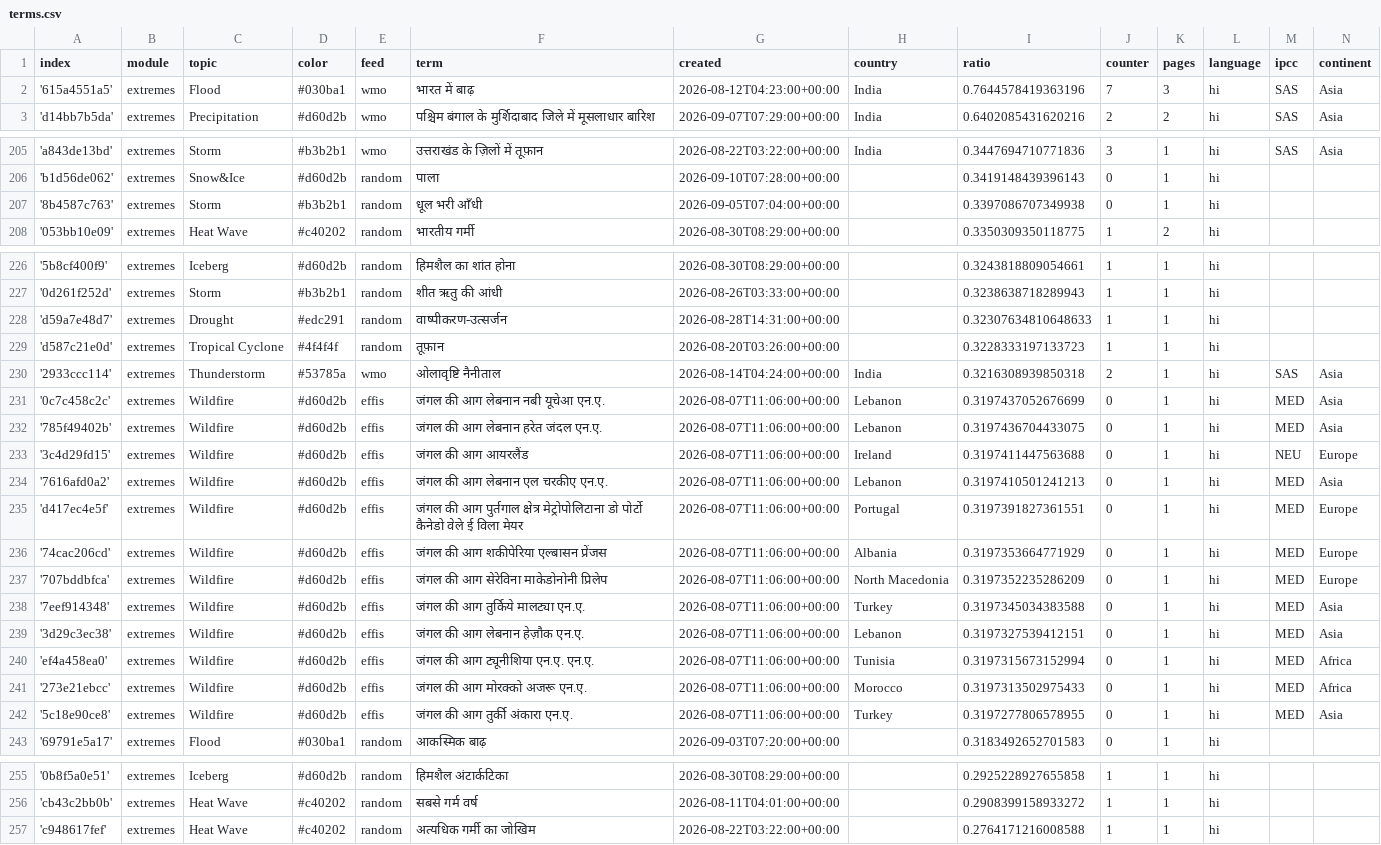
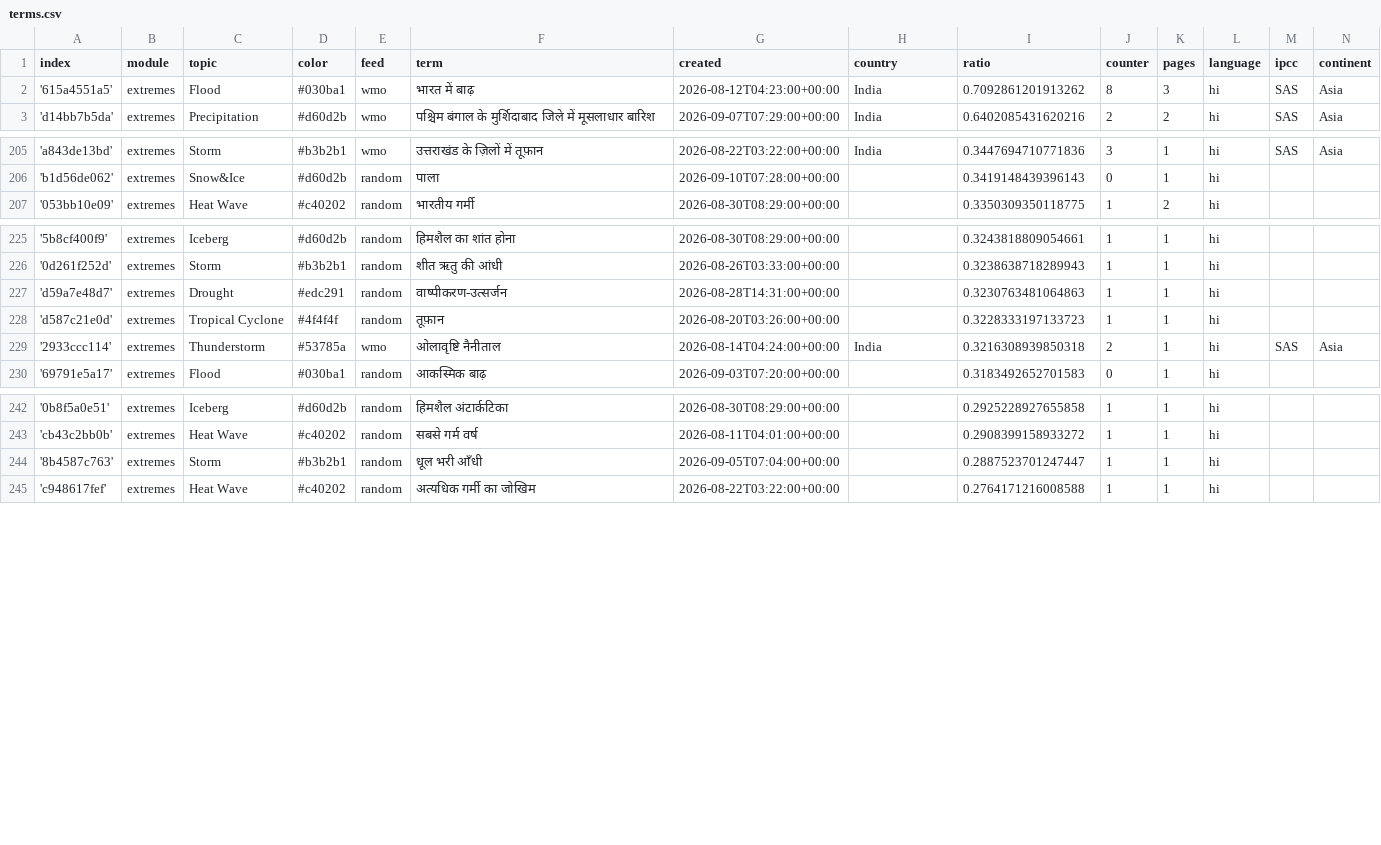
Before and after one commit to hannak555-news/HindiExtremes, a CSV file: terms.csv, drawn as a sheet; only a part is shown, gaps mark what is left out.

Commit message:
Commit from GitHub Actions (harvest:0.0)

```diff
--- a/terms.csv
+++ b/terms.csv
@@ -1,3 +1,3 @@
 index,module,topic,color,feed,term,created,country,ratio,counter,pages,language,ipcc,continent
-'615a4551a5',extremes,Flood,#030ba1,wmo,भारत में बाढ़,2026-08-12T04:23:00+00:00,India,0.7644578419363196,7,3,hi,SAS,Asia
+'615a4551a5',extremes,Flood,#030ba1,wmo,भारत में बाढ़,2026-08-12T04:23:00+00:00,India,0.7092861201913262,8,3,hi,SAS,Asia
 'd14bb7b5da',extremes,Precipitation,#d60d2b,wmo,पश्चिम बंगाल के मुर्शिदाबाद जिले में मूसलाधार बारिश,2026-09-07T07:29:00+00:00,India,0.6402085431620216,2,2,hi,SAS,Asia
@@ -206,3 +206,2 @@ index,module,topic,color,feed,term,created,country,ratio,counter,pages,language,
 'b1d56de062',extremes,Snow&Ice,#d60d2b,random,पाला,2026-09-10T07:28:00+00:00,,0.3419148439396143,0,1,hi,,
-'8b4587c763',extremes,Storm,#b3b2b1,random,धूल भरी आँधी,2026-09-05T07:04:00+00:00,,0.3397086707349938,0,1,hi,,
 '053bb10e09',extremes,Heat Wave,#c40202,random,भारतीय गर्मी,2026-08-30T08:29:00+00:00,,0.3350309350118775,1,2,hi,,
@@ -227,17 +226,5 @@ index,module,topic,color,feed,term,created,country,ratio,counter,pages,language,
 '0d261f252d',extremes,Storm,#b3b2b1,random,शीत ऋतु की आंधी,2026-08-26T03:33:00+00:00,,0.3238638718289943,1,1,hi,,
-'d59a7e48d7',extremes,Drought,#edc291,random,वाष्पीकरण-उत्सर्जन,2026-08-28T14:31:00+00:00,,0.32307634810648633,1,1,hi,,
+'d59a7e48d7',extremes,Drought,#edc291,random,वाष्पीकरण-उत्सर्जन,2026-08-28T14:31:00+00:00,,0.3230763481064863,1,1,hi,,
 'd587c21e0d',extremes,Tropical Cyclone,#4f4f4f,random,तूफ़ान,2026-08-20T03:26:00+00:00,,0.3228333197133723,1,1,hi,,
 '2933ccc114',extremes,Thunderstorm,#53785a,wmo,ओलावृष्टि नैनीताल,2026-08-14T04:24:00+00:00,India,0.3216308939850318,2,1,hi,SAS,Asia
-'0c7c458c2c',extremes,Wildfire,#d60d2b,effis,जंगल की आग लेबनान नबी यूचेआ एन.ए.,2026-08-07T11:06:00+00:00,Lebanon,0.3197437052676699,0,1,hi,MED,Asia
-'785f49402b',extremes,Wildfire,#d60d2b,effis,जंगल की आग लेबनान हरेत जंदल एन.ए.,2026-08-07T11:06:00+00:00,Lebanon,0.3197436704433075,0,1,hi,MED,Asia
-'3c4d29fd15',extremes,Wildfire,#d60d2b,effis,जंगल की आग आयरलैंड,2026-08-07T11:06:00+00:00,Ireland,0.3197411447563688,0,1,hi,NEU,Europe
-'7616afd0a2',extremes,Wildfire,#d60d2b,effis,जंगल की आग लेबनान एल चरकीए एन.ए.,2026-08-07T11:06:00+00:00,Lebanon,0.3197410501241213,0,1,hi,MED,Asia
-'d417ec4e5f',extremes,Wildfire,#d60d2b,effis,जंगल की आग पुर्तगाल क्षेत्र मेट्रोपोलिटाना डो पोर्टो कैनेडो वेले ई विला मेयर,2026-08-07T11:06:00+00:00,Portugal,0.3197391827361551,0,1,hi,MED,Europe
-'74cac206cd',extremes,Wildfire,#d60d2b,effis,जंगल की आग शकीपेरिया एल्बासन प्रेंजस,2026-08-07T11:06:00+00:00,Albania,0.3197353664771929,0,1,hi,MED,Europe
-'707bddbfca',extremes,Wildfire,#d60d2b,effis,जंगल की आग सेरेविना माकेडोनोनी प्रिलेप,2026-08-07T11:06:00+00:00,North Macedonia,0.3197352235286209,0,1,hi,MED,Europe
-'7eef914348',extremes,Wildfire,#d60d2b,effis,जंगल की आग तुर्किये मालट्या एन.ए.,2026-08-07T11:06:00+00:00,Turkey,0.3197345034383588,0,1,hi,MED,Asia
-'3d29c3ec38',extremes,Wildfire,#d60d2b,effis,जंगल की आग लेबनान हेज़ौक एन.ए.,2026-08-07T11:06:00+00:00,Lebanon,0.3197327539412151,0,1,hi,MED,Asia
-'ef4a458ea0',extremes,Wildfire,#d60d2b,effis,जंगल की आग ट्यूनीशिया एन.ए. एन.ए.,2026-08-07T11:06:00+00:00,Tunisia,0.3197315673152994,0,1,hi,MED,Africa
-'273e21ebcc',extremes,Wildfire,#d60d2b,effis,जंगल की आग मोरक्को अजरू एन.ए.,2026-08-07T11:06:00+00:00,Morocco,0.3197313502975433,0,1,hi,MED,Africa
-'5c18e90ce8',extremes,Wildfire,#d60d2b,effis,जंगल की आग तुर्की अंकारा एन.ए.,2026-08-07T11:06:00+00:00,Turkey,0.3197277806578955,0,1,hi,MED,Asia
 '69791e5a17',extremes,Flood,#030ba1,random,आकस्मिक बाढ़,2026-09-03T07:20:00+00:00,,0.3183492652701583,0,1,hi,,
@@ -256,2 +243,3 @@ index,module,topic,color,feed,term,created,country,ratio,counter,pages,language,
 'cb43c2bb0b',extremes,Heat Wave,#c40202,random,सबसे गर्म वर्ष,2026-08-11T04:01:00+00:00,,0.2908399158933272,1,1,hi,,
+'8b4587c763',extremes,Storm,#b3b2b1,random,धूल भरी आँधी,2026-09-05T07:04:00+00:00,,0.2887523701247447,1,1,hi,,
 'c948617fef',extremes,Heat Wave,#c40202,random,अत्यधिक गर्मी का जोखिम,2026-08-22T03:22:00+00:00,,0.2764171216008588,1,1,hi,,
```
